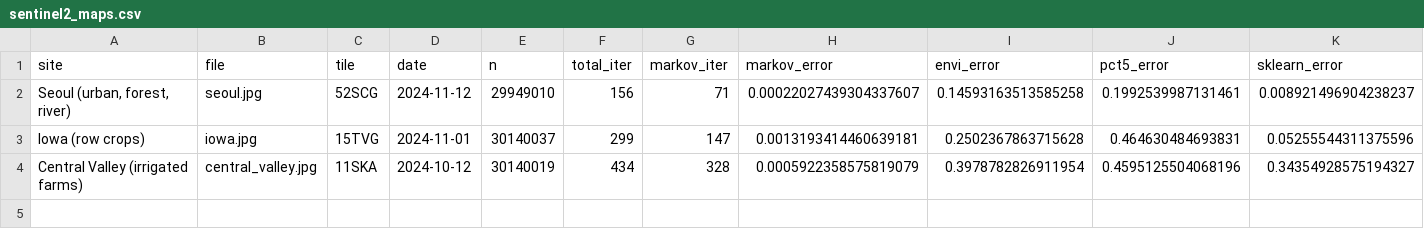
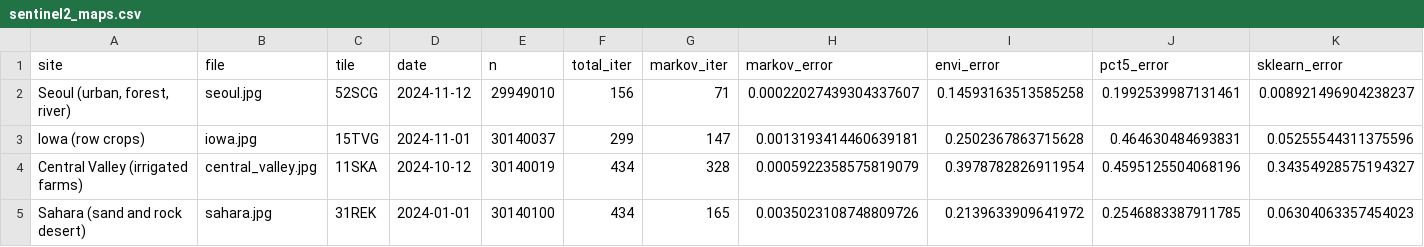
Before and after one commit to busimm3318/Markov-K-means, a CSV file: experiments/results/sentinel2_maps.csv, drawn as a sheet; only a part is shown; rows hold the shown columns only; the diff names each change by its address in the sheet, - before the commit and + after, or states it on an @@ line.

```diff
--- a/experiments/results/sentinel2_maps.csv
+++ b/experiments/results/sentinel2_maps.csv
+row 5: Sahara (sand and rock desert) | sahara.jpg | 31REK | 2024-01-01 | 30140100 | 434 | 165 | 0.0035023108748809726 | 0.2139633909641972 | 0.2546883387911785 | 0.06304063357454023
```
Also changed, not shown: 1 other file.
